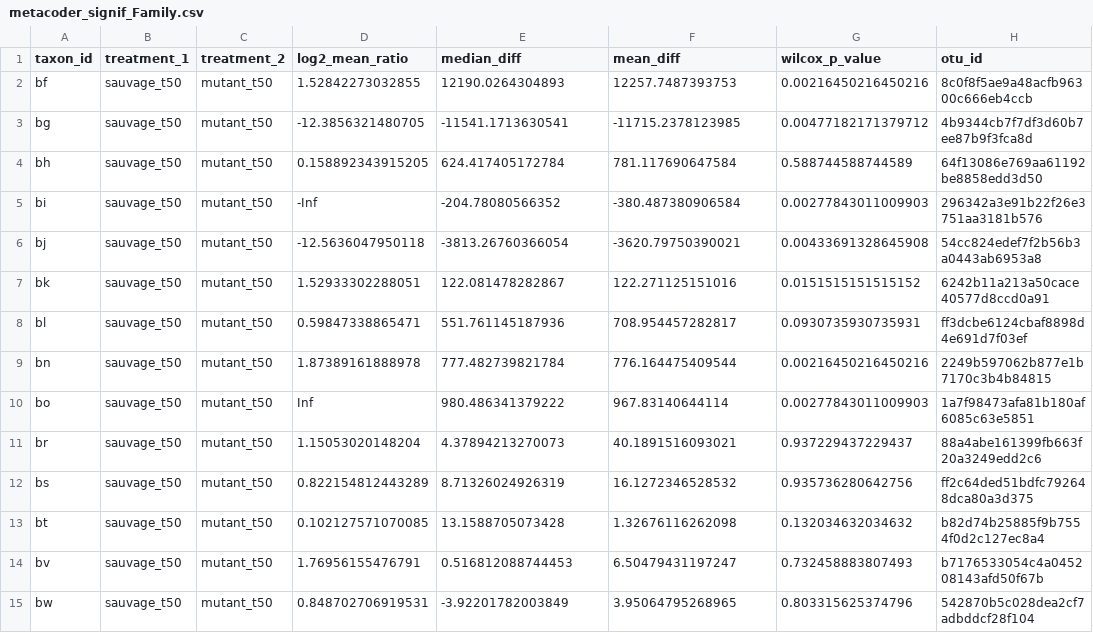
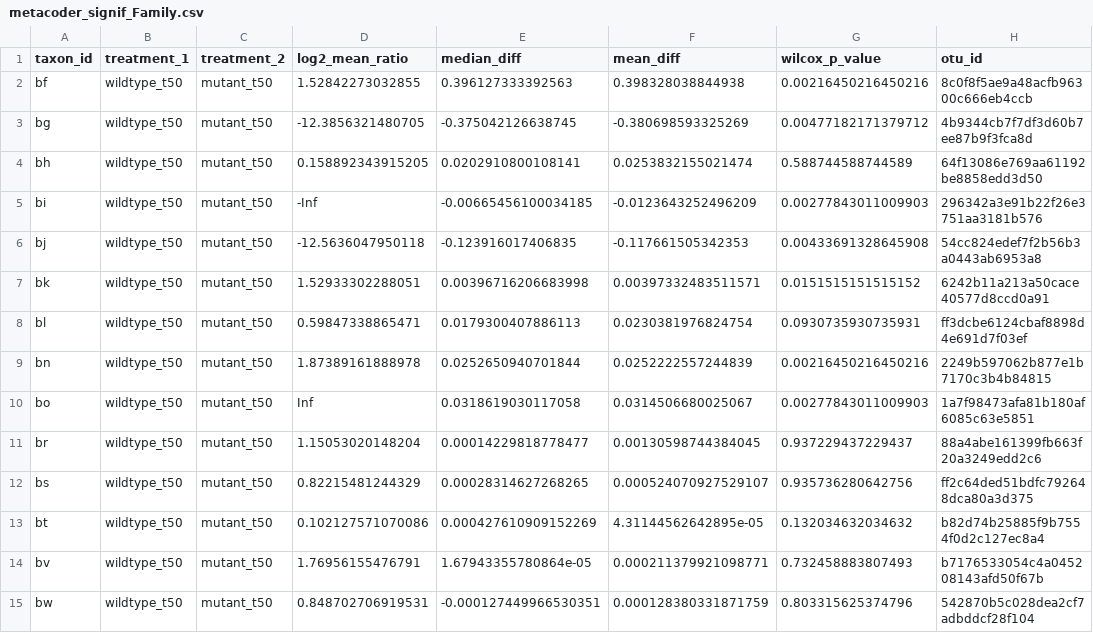
Before and after one commit to erifa1/ranomaly, a CSV file: markdown/metacoder/metacoder_signif_Family.csv, drawn as a sheet; only a part is shown; the diff covers the shown part only; the diff names each change by its address in the sheet, - before the commit and + after, or states it on an @@ line.

```diff
--- a/markdown/metacoder/metacoder_signif_Family.csv
+++ b/markdown/metacoder/metacoder_signif_Family.csv
-B2:B15 (treatment_1): sauvage_t50
+B2:B15 (treatment_1): wildtype_t50
-E2 (median_diff): 12190.0264304893
+E2 (median_diff): 0.396127333392563
-F2 (mean_diff): 12257.7487393753
+F2 (mean_diff): 0.398328038844938
-E3 (median_diff): -11541.1713630541
+E3 (median_diff): -0.375042126638745
-F3 (mean_diff): -11715.2378123985
+F3 (mean_diff): -0.380698593325269
-E4 (median_diff): 624.417405172784
+E4 (median_diff): 0.0202910800108141
-F4 (mean_diff): 781.117690647584
+F4 (mean_diff): 0.0253832155021474
-E5 (median_diff): -204.78080566352
+E5 (median_diff): -0.00665456100034185
-F5 (mean_diff): -380.487380906584
+F5 (mean_diff): -0.0123643252496209
-E6 (median_diff): -3813.26760366054
+E6 (median_diff): -0.123916017406835
-F6 (mean_diff): -3620.79750390021
+F6 (mean_diff): -0.117661505342353
-E7 (median_diff): 122.081478282867
+E7 (median_diff): 0.00396716206683998
-F7 (mean_diff): 122.271125151016
+F7 (mean_diff): 0.00397332483511571
-E8 (median_diff): 551.761145187936
+E8 (median_diff): 0.0179300407886113
-F8 (mean_diff): 708.954457282817
+F8 (mean_diff): 0.0230381976824754
-E9 (median_diff): 777.482739821784
+E9 (median_diff): 0.0252650940701844
-F9 (mean_diff): 776.164475409544
+F9 (mean_diff): 0.0252222557244839
-E10 (median_diff): 980.486341379222
+E10 (median_diff): 0.0318619030117058
-F10 (mean_diff): 967.83140644114
+F10 (mean_diff): 0.0314506680025067
-E11 (median_diff): 4.37894213270073
+E11 (median_diff): 0.00014229818778477
-F11 (mean_diff): 40.1891516093021
+F11 (mean_diff): 0.00130598744384045
-D12 (log2_mean_ratio): 0.822154812443289
+D12 (log2_mean_ratio): 0.82215481244329
-E12 (median_diff): 8.71326024926319
+E12 (median_diff): 0.00028314627268265
-F12 (mean_diff): 16.1272346528532
+F12 (mean_diff): 0.000524070927529107
-D13 (log2_mean_ratio): 0.102127571070085
+D13 (log2_mean_ratio): 0.102127571070086
-E13 (median_diff): 13.1588705073428
+E13 (median_diff): 0.000427610909152269
-F13 (mean_diff): 1.32676116262098
+F13 (mean_diff): 4.31144562642895e-05
-E14 (median_diff): 0.516812088744453
+E14 (median_diff): 1.67943355780864e-05
-F14 (mean_diff): 6.50479431197247
+F14 (mean_diff): 0.000211379921098771
-E15 (median_diff): -3.92201782003849
+E15 (median_diff): -0.000127449966530351
-F15 (mean_diff): 3.95064795268965
+F15 (mean_diff): 0.000128380331871759
```
Also changed, not shown: 80 edited cells elsewhere in this file, markdown/sample_metadata.csv, 47 other files.
